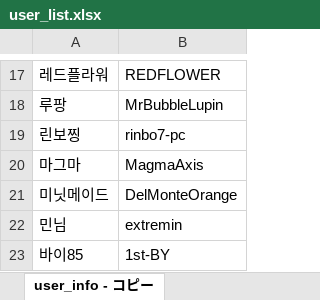
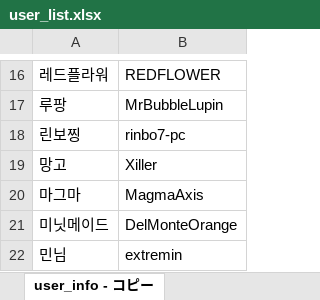
Before and after one commit to CiteKanaumi/CiteKanaumi.github.io, an Excel workbook: post/user_list.xlsx, sheet user_info - コピー, drawn as a sheet; only a part is shown, gaps mark what is left out; the shorter side is filled out with more unchanged rows; values as stored, in another font and other column widths than the file's, no borders; the diff covers the shown part only; the diff names each change by its address in the sheet, - before the commit and + after, or states it on an @@ line.

```diff
--- a/post/user_list.xlsx (sheet user_info - コピー)
+++ b/post/user_list.xlsx (sheet user_info - コピー)
+row 19: 망고 | Xiller
```
Also changed, not shown: 14 added rows, 20 removed rows, 2 moved rows and 3 edited cells elsewhere in this sheet, 4 other files.
